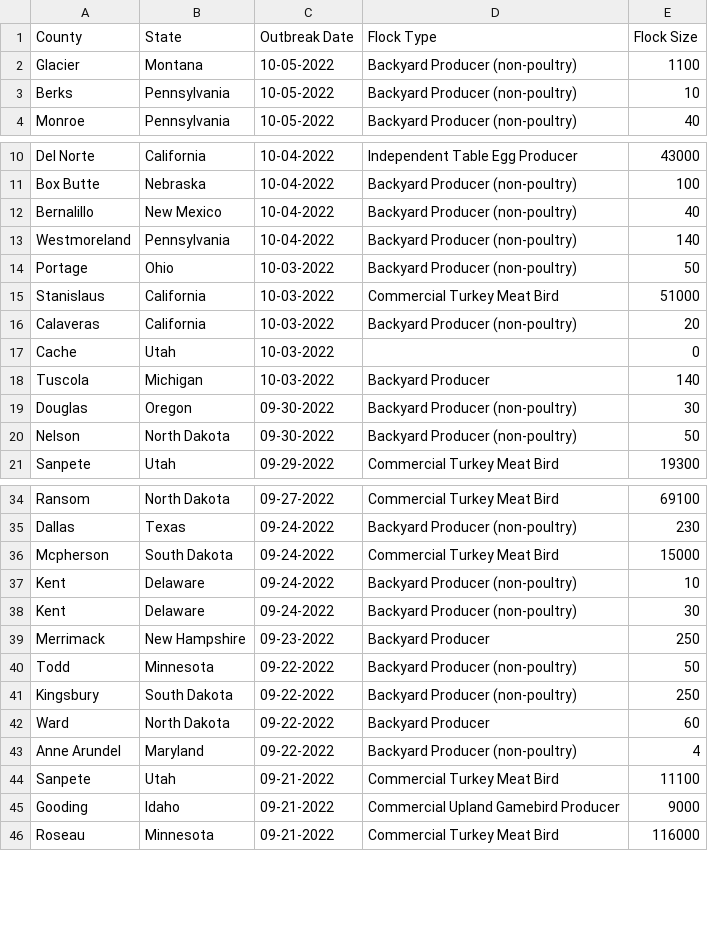
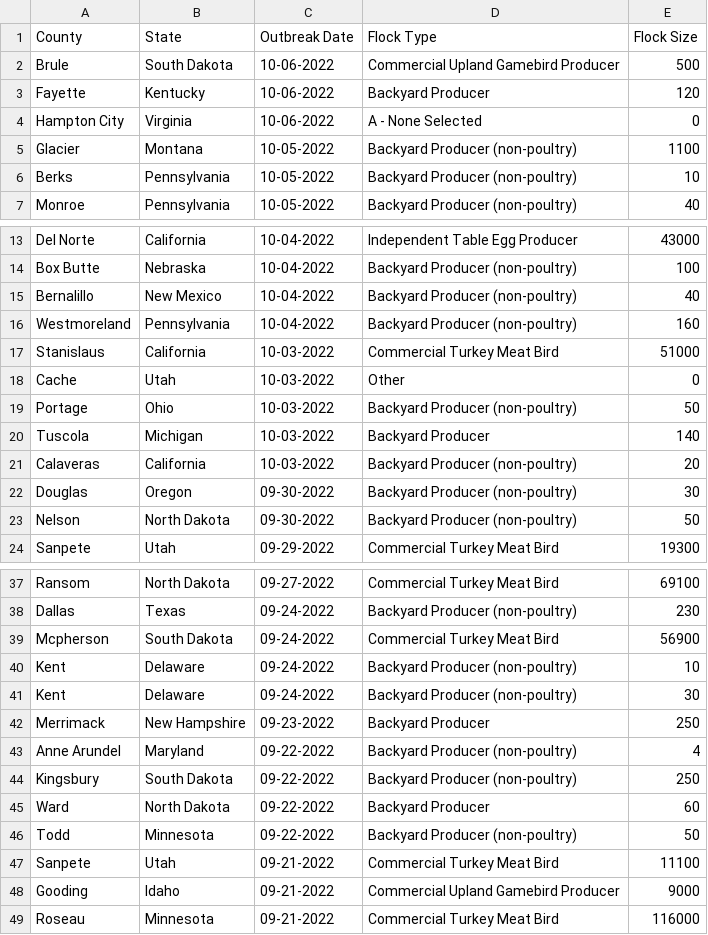
Before and after one commit to simonw/scrape-us-avian-flu, a CSV file: commercial-backyard-flocks.csv, drawn as a sheet; only a part is shown, gaps mark what is left out.

```diff
--- a/commercial-backyard-flocks.csv
+++ b/commercial-backyard-flocks.csv
@@ -1,2 +1,5 @@
 "County","State","Outbreak Date","Flock Type","Flock Size"
+"Brule","South Dakota","10-06-2022","Commercial Upland Gamebird Producer","500"
+"Fayette","Kentucky","10-06-2022","Backyard Producer","120"
+"Hampton City","Virginia","10-06-2022","A - None Selected","0"
 "Glacier","Montana","10-05-2022","Backyard Producer (non-poultry)","1100"
@@ -12,8 +15,8 @@
 "Bernalillo","New Mexico","10-04-2022","Backyard Producer (non-poultry)","40"
-"Westmoreland","Pennsylvania","10-04-2022","Backyard Producer (non-poultry)","140"
+"Westmoreland","Pennsylvania","10-04-2022","Backyard Producer (non-poultry)","160"
+"Stanislaus","California","10-03-2022","Commercial Turkey Meat Bird","51000"
+"Cache","Utah","10-03-2022","Other","0"
 "Portage","Ohio","10-03-2022","Backyard Producer (non-poultry)","50"
-"Stanislaus","California","10-03-2022","Commercial Turkey Meat Bird","51000"
+"Tuscola","Michigan","10-03-2022","Backyard Producer","140"
 "Calaveras","California","10-03-2022","Backyard Producer (non-poultry)","20"
-"Cache","Utah","10-03-2022","","0"
-"Tuscola","Michigan","10-03-2022","Backyard Producer","140"
 "Douglas","Oregon","09-30-2022","Backyard Producer (non-poultry)","30"
@@ -35,3 +38,3 @@
 "Dallas","Texas","09-24-2022","Backyard Producer (non-poultry)","230"
-"Mcpherson","South Dakota","09-24-2022","Commercial Turkey Meat Bird","15000"
+"Mcpherson","South Dakota","09-24-2022","Commercial Turkey Meat Bird","56900"
 "Kent","Delaware","09-24-2022","Backyard Producer (non-poultry)","10"
@@ -39,6 +42,6 @@
 "Merrimack","New Hampshire","09-23-2022","Backyard Producer","250"
-"Todd","Minnesota","09-22-2022","Backyard Producer (non-poultry)","50"
+"Anne Arundel","Maryland","09-22-2022","Backyard Producer (non-poultry)","4"
 "Kingsbury","South Dakota","09-22-2022","Backyard Producer (non-poultry)","250"
 "Ward","North Dakota","09-22-2022","Backyard Producer","60"
-"Anne Arundel","Maryland","09-22-2022","Backyard Producer (non-poultry)","4"
+"Todd","Minnesota","09-22-2022","Backyard Producer (non-poultry)","50"
 "Sanpete","Utah","09-21-2022","Commercial Turkey Meat Bird","11100"
```
